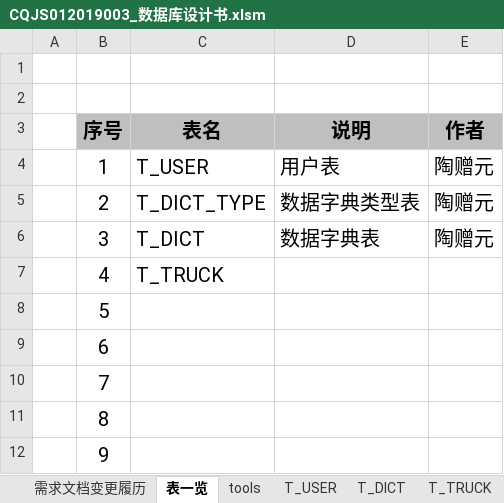
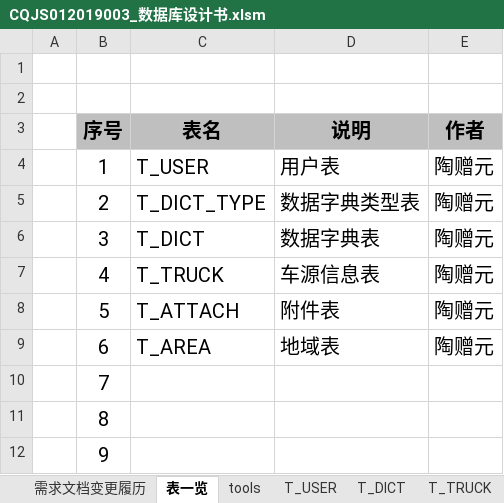
Before and after one commit to pettypower/SJY, an Excel workbook: 10_池泉二手车平台/02_数据库原型设计/CQJS012019003_数据库设计书.xlsm, sheet 表一览, drawn as a sheet; values as stored, in another font and other column widths than the file's, no borders; the diff names each change by its address in the sheet, - before the commit and + after, or states it on an @@ line.

```diff
--- a/10_池泉二手车平台/02_数据库原型设计/CQJS012019003_数据库设计书.xlsm (sheet 表一览)
+++ b/10_池泉二手车平台/02_数据库原型设计/CQJS012019003_数据库设计书.xlsm (sheet 表一览)
-D7 (说明): (empty)
+D7 (说明): 车源信息表
-E7:E9 (作者): (empty)
+E7:E9 (作者): 陶赠元
-C8 (表名): (empty)
+C8 (表名): T_ATTACH
-D8 (说明): (empty)
+D8 (说明): 附件表
-C9 (表名): (empty)
+C9 (表名): T_AREA
-D9 (说明): (empty)
+D9 (说明): 地域表
```
Also changed, not shown: other sheet tabs, charts or pictures.
